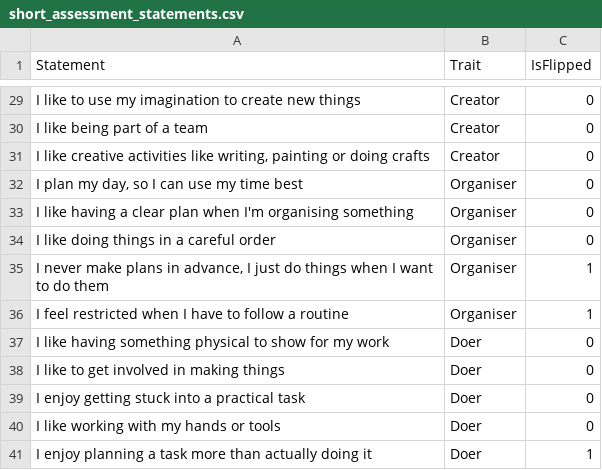
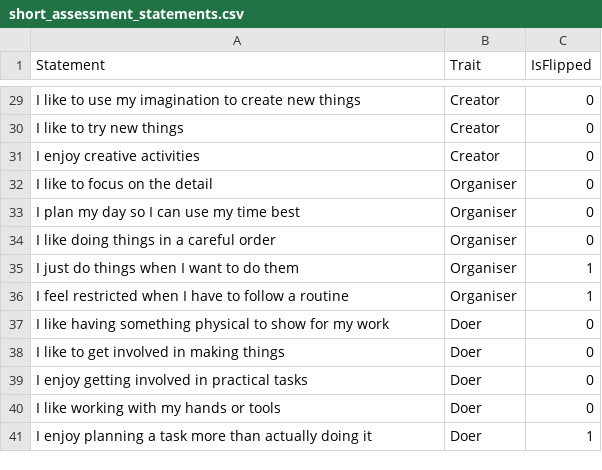
Before and after one commit to SkillsFundingAgency/dfc-discoverskillsandcareers, a CSV file: data/short_assessment_statements.csv, drawn as a sheet; only a part is shown, gaps mark what is left out; the diff covers the shown part only; the diff names each change by its address in the sheet, - before the commit and + after, or states it on an @@ line.

```diff
--- a/data/short_assessment_statements.csv
+++ b/data/short_assessment_statements.csv
-A30 (Statement): I like being part of a team
+A30 (Statement): I like to try new things
-A31 (Statement): I like creative activities like writing, painting or doing crafts
+A31 (Statement): I enjoy creative activities
-A32 (Statement): I plan my day, so I can use my time best
+A32 (Statement): I like to focus on the detail
-A33 (Statement): I like having a clear plan when I'm organising something
+A33 (Statement): I plan my day so I can use my time best
-A35 (Statement): I never make plans in advance, I just do…
+A35 (Statement): I just do…
-A39 (Statement): I enjoy getting stuck into a practical task
+A39 (Statement): I enjoy getting involved in practical tasks
```
Also changed, not shown: 6 added rows, 6 removed rows and 11 edited cells elsewhere in this file.
